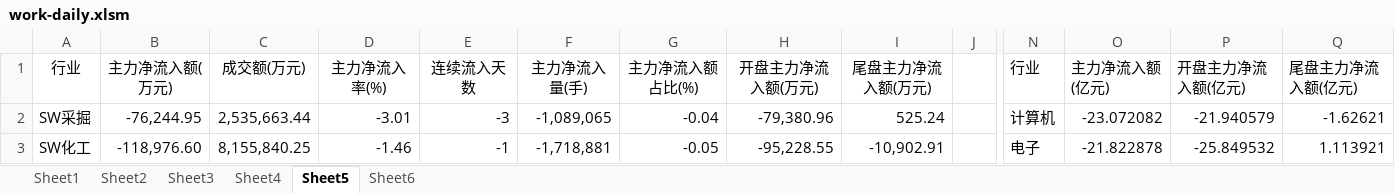
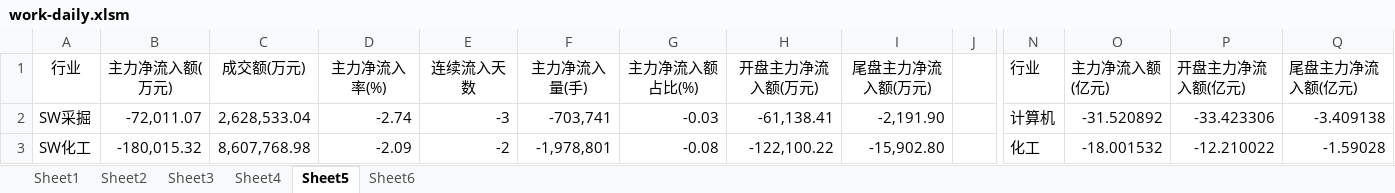
Before and after one commit to Newcxy/Work_Data, an Excel workbook: work-daily.xlsm, sheet Sheet5, drawn as a sheet; only a part is shown, gaps mark what is left out; values as stored, in another font and other column widths than the file's, no borders; charts and pictures not drawn; the diff covers the shown part only; the diff names each change by its address in the sheet, - before the commit and + after, or states it on an @@ line.

```diff
--- a/work-daily.xlsm (sheet Sheet5)
+++ b/work-daily.xlsm (sheet Sheet5)
-B2 (主力净流入额(万元)): -76,244.95
+B2 (主力净流入额(万元)): -72,011.07
-C2 (成交额(万元)): 2,535,663.44
+C2 (成交额(万元)): 2,628,533.04
-D2 (主力净流入率(%)): -3.01
+D2 (主力净流入率(%)): -2.74
-F2 (主力净流入量(手)): -1,089,065
+F2 (主力净流入量(手)): -703,741
-G2 (主力净流入额占比(%)): -0.04
+G2 (主力净流入额占比(%)): -0.03
-H2 (开盘主力净流入额(万元)): -79,380.96
+H2 (开盘主力净流入额(万元)): -61,138.41
-I2 (尾盘主力净流入额(万元)): 525.24
+I2 (尾盘主力净流入额(万元)): -2,191.90
-O2 (主力净流入额(亿元)): -23.072082
+O2 (主力净流入额(亿元)): -31.520892
-P2 (开盘主力净流入额(亿元)): -21.940579
+P2 (开盘主力净流入额(亿元)): -33.423306
-Q2 (尾盘主力净流入额(亿元)): -1.62621
+Q2 (尾盘主力净流入额(亿元)): -3.409138
-B3 (主力净流入额(万元)): -118,976.60
+B3 (主力净流入额(万元)): -180,015.32
-C3 (成交额(万元)): 8,155,840.25
+C3 (成交额(万元)): 8,607,768.98
-D3 (主力净流入率(%)): -1.46
+D3 (主力净流入率(%)): -2.09
-E3 (连续流入天数): -1
+E3 (连续流入天数): -2
-F3 (主力净流入量(手)): -1,718,881
+F3 (主力净流入量(手)): -1,978,801
-G3 (主力净流入额占比(%)): -0.05
+G3 (主力净流入额占比(%)): -0.08
-H3 (开盘主力净流入额(万元)): -95,228.55
+H3 (开盘主力净流入额(万元)): -122,100.22
-I3 (尾盘主力净流入额(万元)): -10,902.91
+I3 (尾盘主力净流入额(万元)): -15,902.80
-N3 (行业): 电子
+N3 (行业): 化工
-O3 (主力净流入额(亿元)): -21.822878
+O3 (主力净流入额(亿元)): -18.001532
-P3 (开盘主力净流入额(亿元)): -25.849532
+P3 (开盘主力净流入额(亿元)): -12.210022
-Q3 (尾盘主力净流入额(亿元)): 1.113921
+Q3 (尾盘主力净流入额(亿元)): -1.59028
```
Also changed, not shown: 313 edited cells elsewhere in this sheet, sheet Sheet4, sheet Sheet3, sheet Sheet1, sheet Sheet2, sheet Sheet6, charts or pictures, basis.xlsx, fund_position.xlsx.
